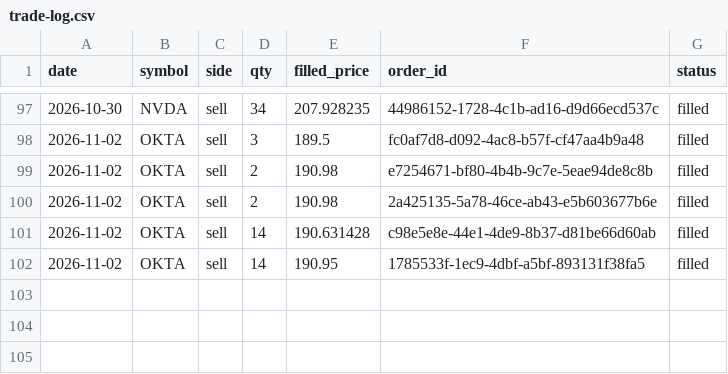
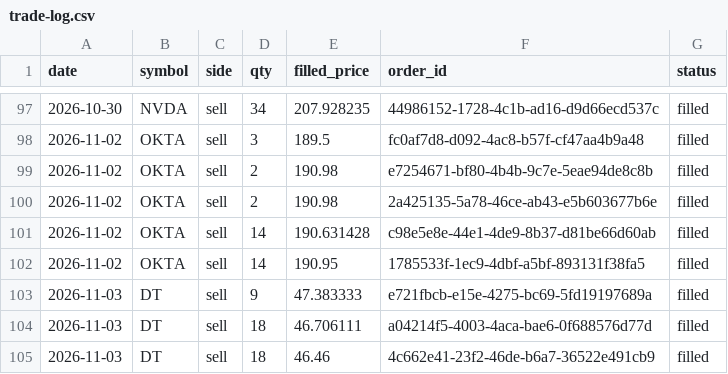
Before and after one commit to AlexTSung/ai-trading-agent, a CSV file: logs/paper/trade-log.csv, drawn as a sheet; only a part is shown, gaps mark what is left out.

```diff
--- a/logs/paper/trade-log.csv
+++ b/logs/paper/trade-log.csv
@@ -102 +102,4 @@ date,symbol,side,qty,filled_price,order_id,status
 2026-11-02,OKTA,sell,14,190.95,1785533f-1ec9-4dbf-a5bf-893131f38fa5,filled
+2026-11-03,DT,sell,9,47.383333,e721fbcb-e15e-4275-bc69-5fd19197689a,filled
+2026-11-03,DT,sell,18,46.706111,a04214f5-4003-4aca-bae6-0f688576d77d,filled
+2026-11-03,DT,sell,18,46.46,4c662e41-23f2-46de-b6a7-36522e491cb9,filled
```
Also changed, not shown: 7 other files.
